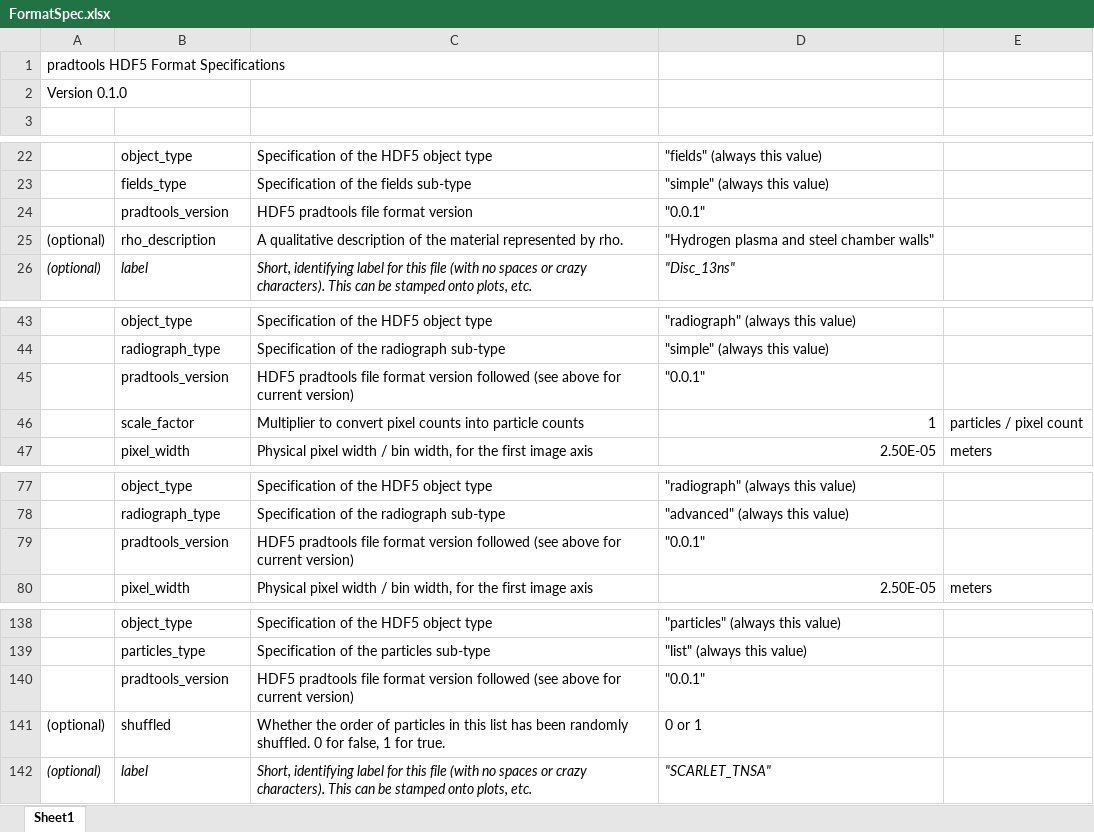
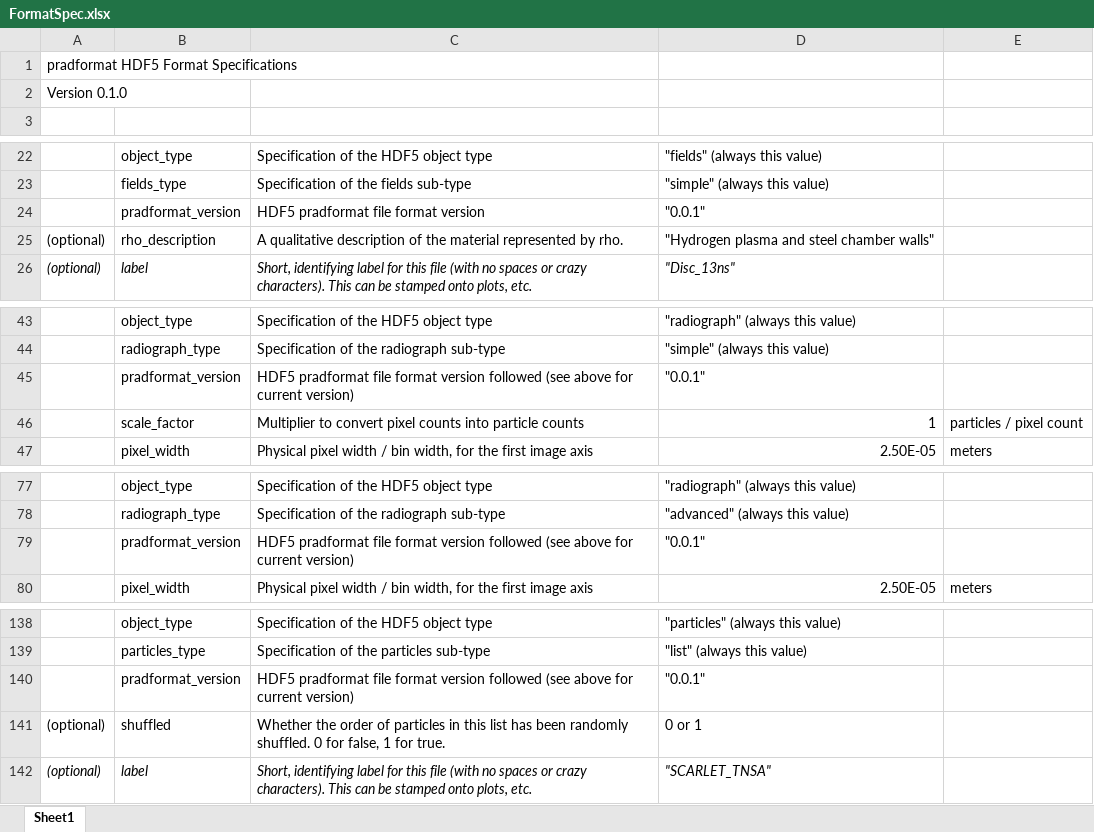
Before and after one commit to sfeister/pradformat, an Excel workbook: FormatSpec.xlsx, sheet Sheet1, drawn as a sheet; only a part is shown, gaps mark what is left out; values as stored, in another font and other column widths than the file's, no borders; the diff names each change by its address in the sheet, - before the commit and + after, or states it on an @@ line.

Commit message:
Renamed everything from pradtools to pradformat

```diff
--- a/FormatSpec.xlsx (sheet Sheet1)
+++ b/FormatSpec.xlsx (sheet Sheet1)
-A1: pradtools HDF5 Format Specifications
+A1: pradformat HDF5 Format Specifications
-B24: pradtools_version
+B24: pradformat_version
-C24: HDF5 pradtools file format version
+C24: HDF5 pradformat file format version
-B45: pradtools_version
+B45: pradformat_version
-C45: HDF5 pradtools file format…
+C45: HDF5 pradformat file format…
-B79: pradtools_version
+B79: pradformat_version
-C79: HDF5 pradtools file format…
+C79: HDF5 pradformat file format…
-B140: pradtools_version
+B140: pradformat_version
-C140: HDF5 pradtools file format…
+C140: HDF5 pradformat file format…
```
Also changed, not shown: 17 other files.
